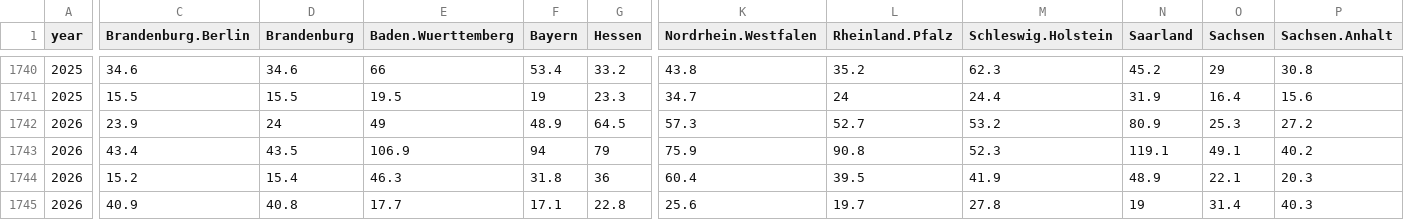
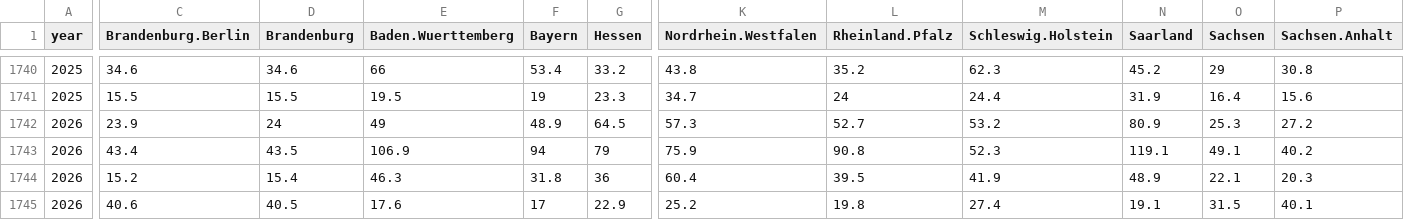
Before and after one commit to climdata/dwdPrecipitation, a CSV file: csv/monthly_precipitation_de.csv, drawn as a sheet; only a part is shown, gaps mark what is left out; the diff covers the shown part only; the diff names each change by its address in the sheet, - before the commit and + after, or states it on an @@ line.

```diff
--- a/csv/monthly_precipitation_de.csv
+++ b/csv/monthly_precipitation_de.csv
-C1745 (Brandenburg.Berlin): 40.9
+C1745 (Brandenburg.Berlin): 40.6
-D1745 (Brandenburg): 40.8
+D1745 (Brandenburg): 40.5
-E1745 (Baden.Wuerttemberg): 17.7
+E1745 (Baden.Wuerttemberg): 17.6
-F1745 (Bayern): 17.1
+F1745 (Bayern): 17
-G1745 (Hessen): 22.8
+G1745 (Hessen): 22.9
-K1745 (Nordrhein.Westfalen): 25.6
+K1745 (Nordrhein.Westfalen): 25.2
-L1745 (Rheinland.Pfalz): 19.7
+L1745 (Rheinland.Pfalz): 19.8
-M1745 (Schleswig.Holstein): 27.8
+M1745 (Schleswig.Holstein): 27.4
-N1745 (Saarland): 19
+N1745 (Saarland): 19.1
-O1745 (Sachsen): 31.4
+O1745 (Sachsen): 31.5
-P1745 (Sachsen.Anhalt): 40.3
+P1745 (Sachsen.Anhalt): 40.1
```
Also changed, not shown: 3 edited cells elsewhere in this file, 2 other files.
